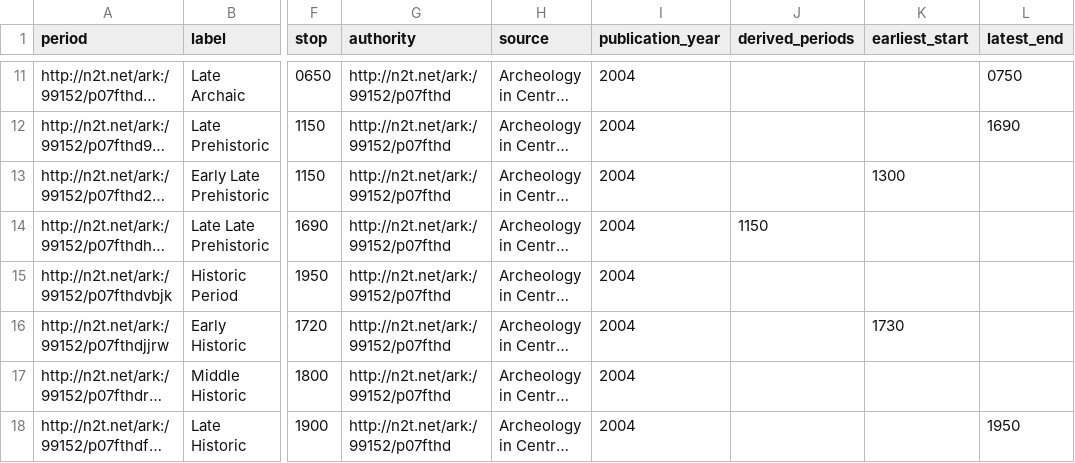
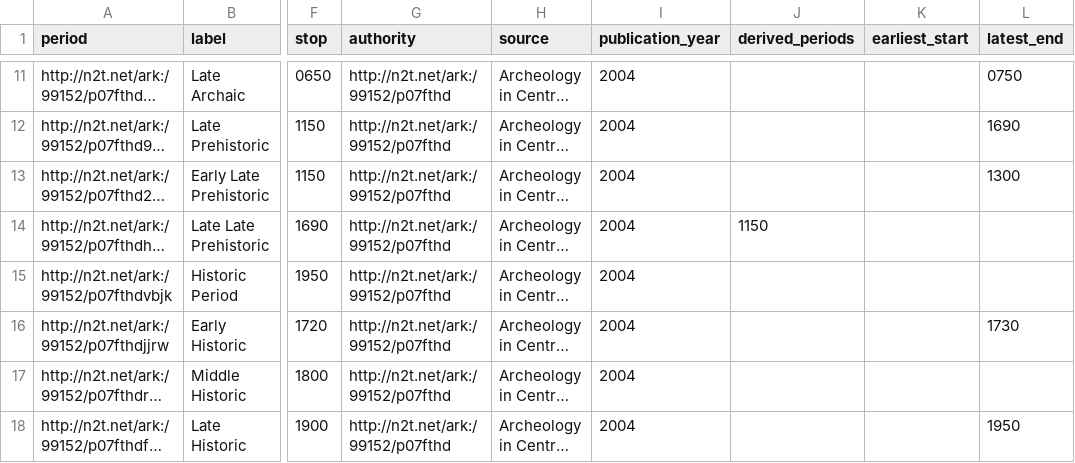
Before and after one commit to dorzac/NERchaeology, a CSV file: vocabularies/periodo-30.csv, drawn as a sheet; only a part is shown, gaps mark what is left out; long unchanged cells end in …; the diff names each change by its address in the sheet, - before the commit and + after, or states it on an @@ line.

```diff
--- a/vocabularies/periodo-30.csv
+++ b/vocabularies/periodo-30.csv
-K13 (earliest_start): 1300
+K13 (earliest_start): (empty)
-L13 (latest_end): (empty)
+L13 (latest_end): 1300
-K16 (earliest_start): 1730
+K16 (earliest_start): (empty)
-L16 (latest_end): (empty)
+L16 (latest_end): 1730
```
Also changed, not shown: 4 other files.
